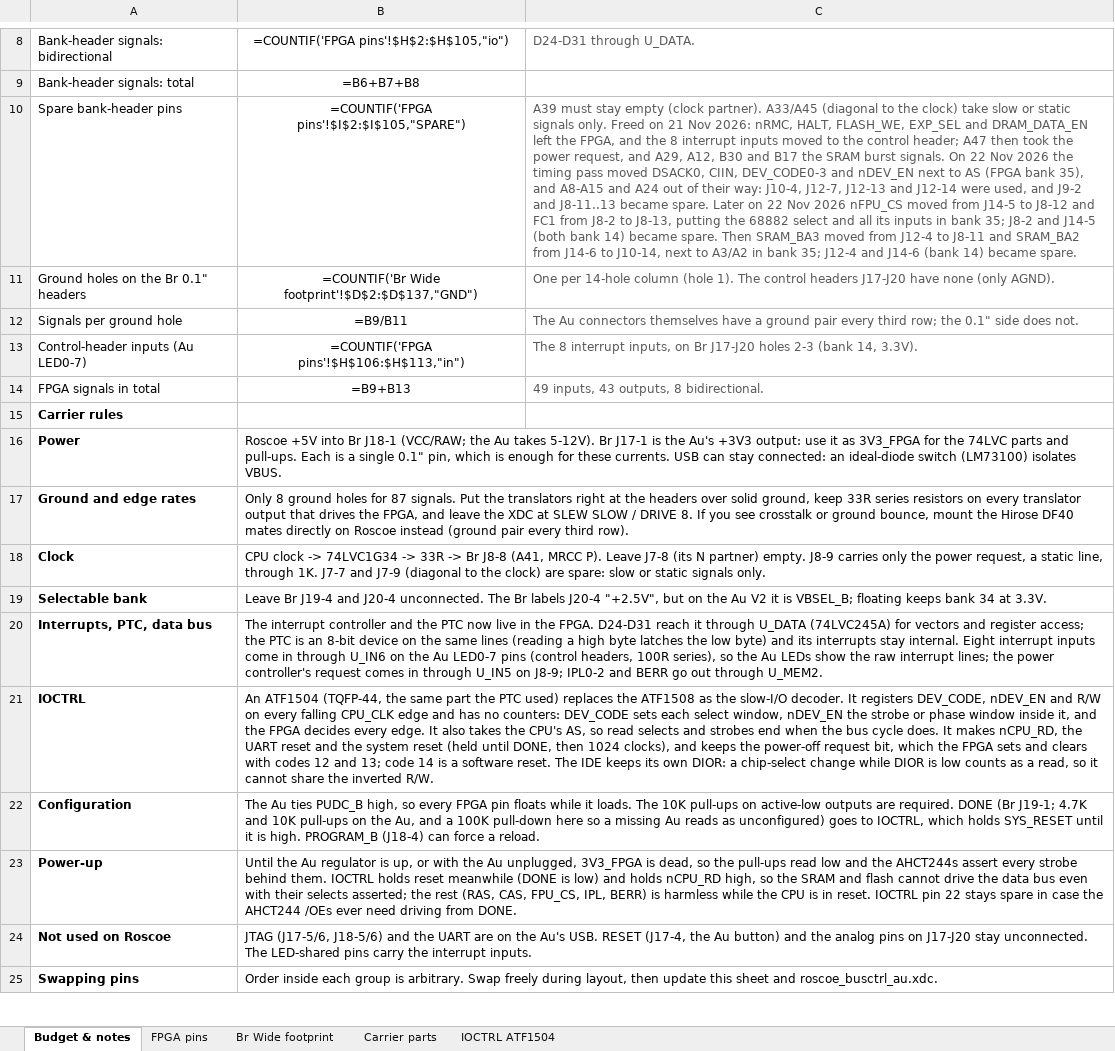
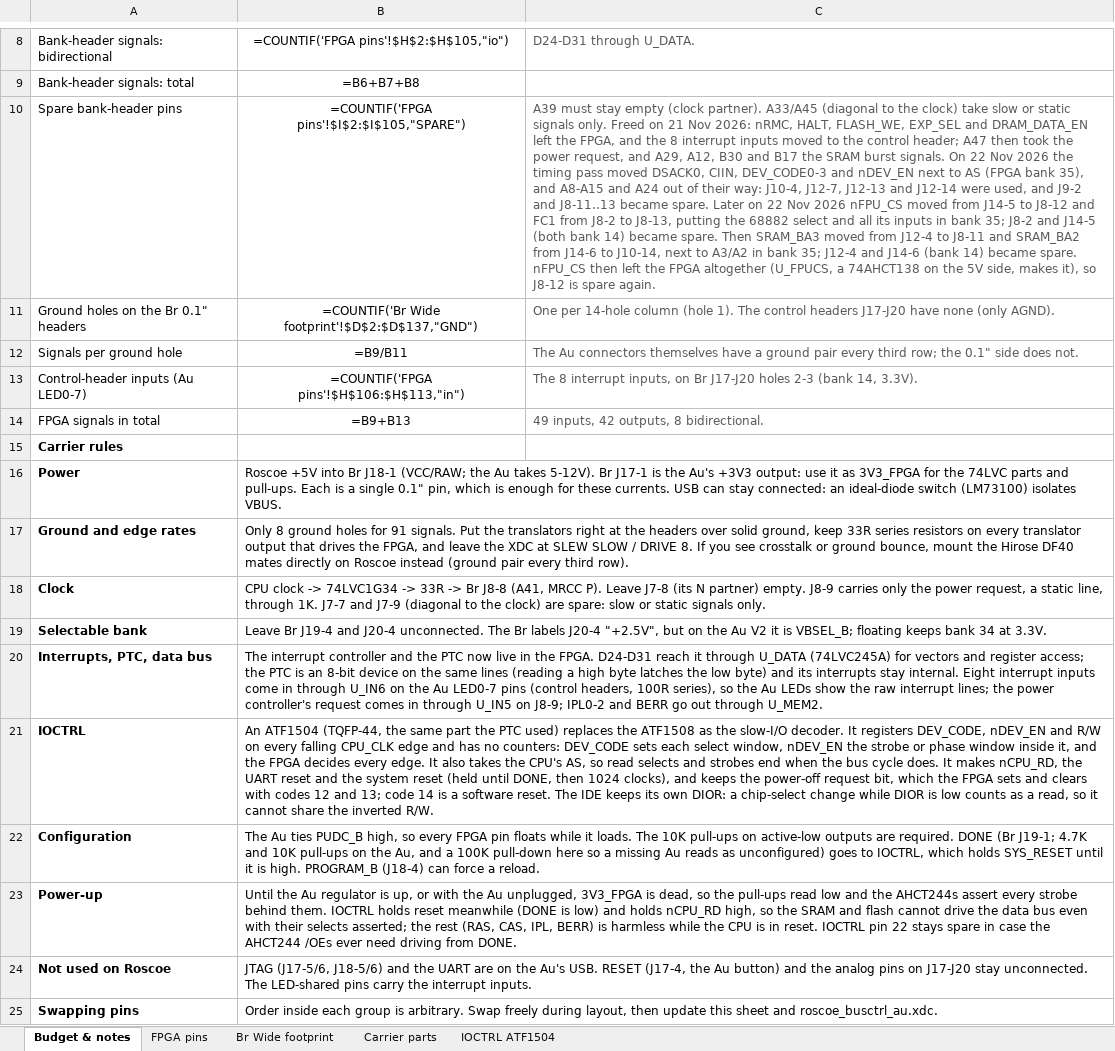
Before and after one commit to jeffsponaugle/roscoe, an Excel workbook: V2/fpga/Roscoe_FPGA_pinmap_AuV2.xlsx, sheet Budget & notes, drawn as a sheet; only a part is shown, gaps mark what is left out; values as stored, in another font and other column widths than the file's, no borders; formulas without a stored value are shown as written; the diff names each change by its address in the sheet, - before the commit and + after, or states it on an @@ line.

Commit message:
FPGA2

```diff
--- a/V2/fpga/Roscoe_FPGA_pinmap_AuV2.xlsx (sheet Budget & notes)
+++ b/V2/fpga/Roscoe_FPGA_pinmap_AuV2.xlsx (sheet Budget & notes)
-C10: …became spare.
+C10: …became spare. nFPU_CS then left the FPGA altogether (U_FPUCS, a 74AHCT138 on the 5V side, makes it), so J8-12 is spare again.
-C14: 49 inputs, 43 outputs, 8 bidirectional.
+C14: 49 inputs, 42 outputs, 8 bidirectional.
-B17: …holes for 87 signals. Put…
+B17: …holes for 91 signals. Put…
-B23: …(RAS, CAS, FPU_CS, IPL, BERR)…
+B23: …(RAS, CAS, IPL, BERR)…
```
Also changed, not shown: sheet Carrier parts, sheet FPGA pins, sheet Br Wide footprint, 12 other files.
